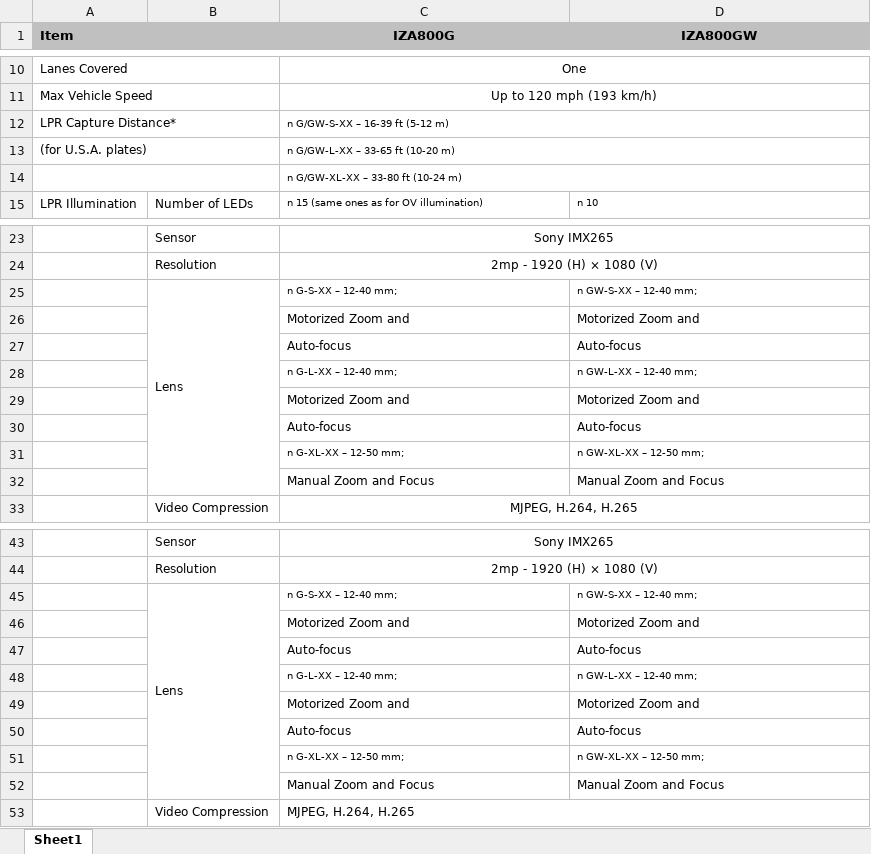
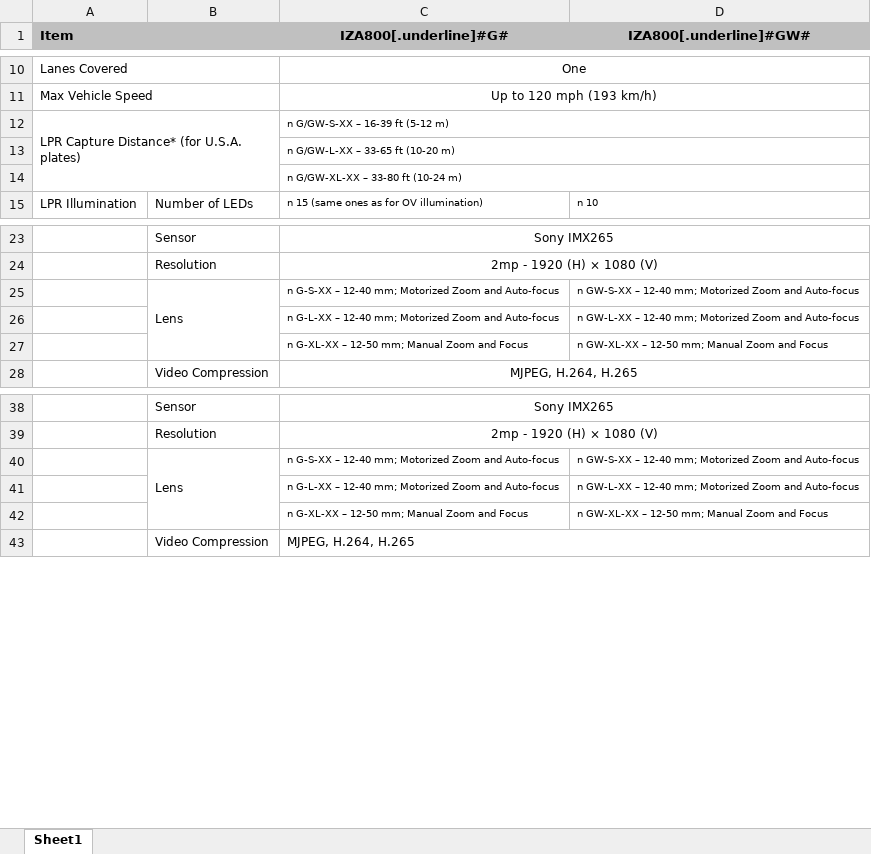
Before and after one commit to zvulun/dctlchn, an Excel workbook: src/docs/SampleTable.xlsx, sheet Sheet1, drawn as a sheet; only a part is shown, gaps mark what is left out; values as stored, in another font and other column widths than the file's, no borders; removed rows and columns are numbered as before the commit, all else as after; the diff covers the shown part only; the diff names each change by its address in the sheet, - before the commit and + after, or states it on an @@ line.

```diff
--- a/src/docs/SampleTable.xlsx (sheet Sheet1)
+++ b/src/docs/SampleTable.xlsx (sheet Sheet1)
-C1: IZA800G
+C1: IZA800[.underline]#G#
-D1: IZA800GW
+D1: IZA800[.underline]#GW#
-A12 (Item): LPR Capture Distance*
+A12 (Item): LPR Capture Distance* (for U.S.A. plates)
-A12:B12 merged
+A12:B14 merged
-A13 (Item): (for U.S.A. plates)
+A13 (Item): (empty)
-A13:B13 merged
-A14:B14 merged
-row 25:  | Lens | n G-S-XX – 12-40 mm; | n GW-S-XX – 12-40 mm;
-row 26:  |  | Motorized Zoom and | Motorized Zoom and
-row 27:  |  | Auto-focus | Auto-focus
-row 28:  |  | n G-L-XX – 12-40 mm; | n GW-L-XX – 12-40 mm;
-row 29:  |  | Motorized Zoom and | Motorized Zoom and
-row 30:  |  | Auto-focus | Auto-focus
-row 31:  |  | n G-XL-XX – 12-50 mm; | n GW-XL-XX – 12-50 mm;
-row 32:  |  | Manual Zoom and Focus | Manual Zoom and Focus
+row 25:  | Lens | n G-S-XX – 12-40 mm; Motorized Zoom and Auto-focus | n GW-S-XX – 12-40 mm; Motorized Zoom and Auto-focus
+row 26:  |  | n G-L-XX – 12-40 mm; Motorized Zoom and Auto-focus | n GW-L-XX – 12-40 mm; Motorized Zoom and Auto-focus
+row 27:  |  | n G-XL-XX – 12-50 mm; Manual Zoom and Focus | n GW-XL-XX – 12-50 mm; Manual Zoom and Focus
-row 45:  | Lens | n G-S-XX – 12-40 mm; | n GW-S-XX – 12-40 mm;
-row 46:  |  | Motorized Zoom and | Motorized Zoom and
-row 47:  |  | Auto-focus | Auto-focus
-row 48:  |  | n G-L-XX – 12-40 mm; | n GW-L-XX – 12-40 mm;
-row 49:  |  | Motorized Zoom and | Motorized Zoom and
-row 50:  |  | Auto-focus | Auto-focus
-row 51:  |  | n G-XL-XX – 12-50 mm; | n GW-XL-XX – 12-50 mm;
-row 52:  |  | Manual Zoom and Focus | Manual Zoom and Focus
+row 40:  | Lens | n G-S-XX – 12-40 mm; Motorized Zoom and Auto-focus | n GW-S-XX – 12-40 mm; Motorized Zoom and Auto-focus
+row 41:  |  | n G-L-XX – 12-40 mm; Motorized Zoom and Auto-focus | n GW-L-XX – 12-40 mm; Motorized Zoom and Auto-focus
+row 42:  |  | n G-XL-XX – 12-50 mm; Manual Zoom and Focus | n GW-XL-XX – 12-50 mm; Manual Zoom and Focus
```
Also changed, not shown: 1 removed row, 1 edited cell and merged cells elsewhere in this sheet, 2 other files.
